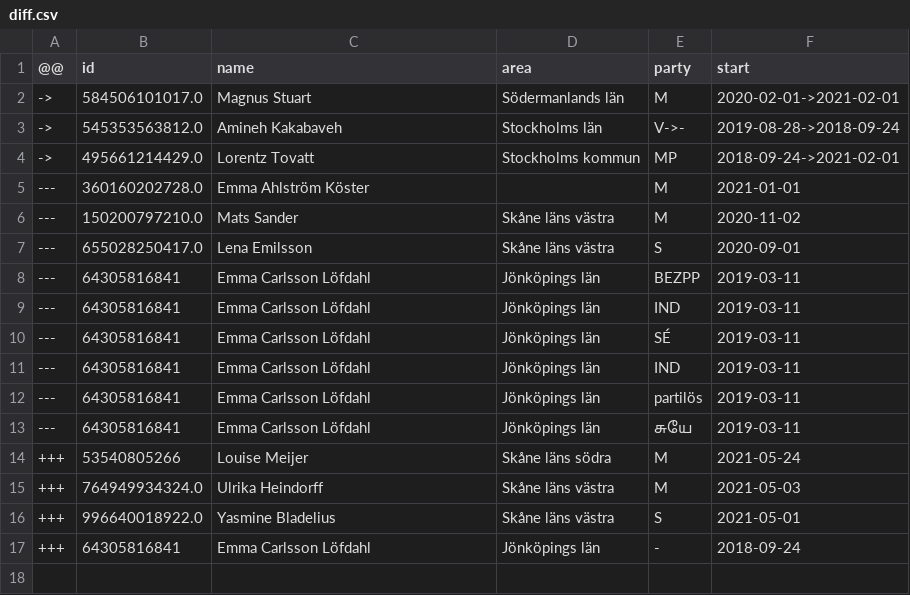
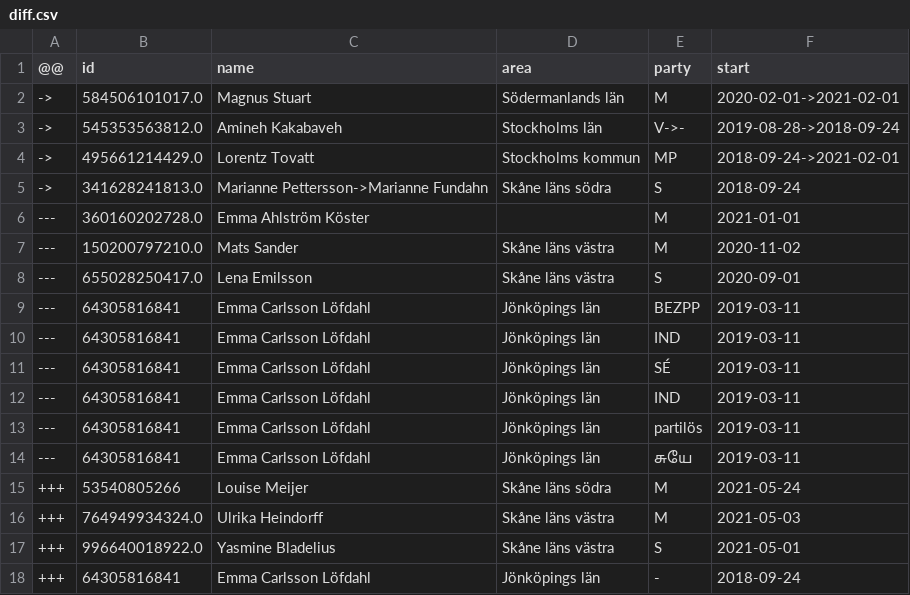
Before and after one commit to every-politician-scrapers/sweden-riksdag-api-current, a CSV file: data/diff.csv, drawn as a sheet; the diff names each change by its address in the sheet, - before the commit and + after, or states it on an @@ line.

```diff
--- a/data/diff.csv
+++ b/data/diff.csv
+row 5: -> | 341628241813.0 | Marianne Pettersson->Marianne Fundahn | Skåne läns södra | S | 2018-09-24
```
Also changed, not shown: data/official.csv, data/wikidata.csv.
